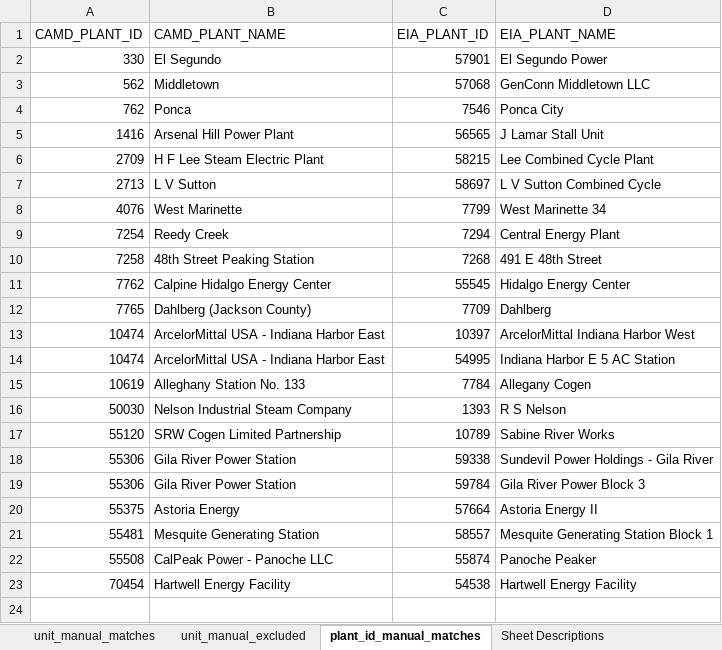
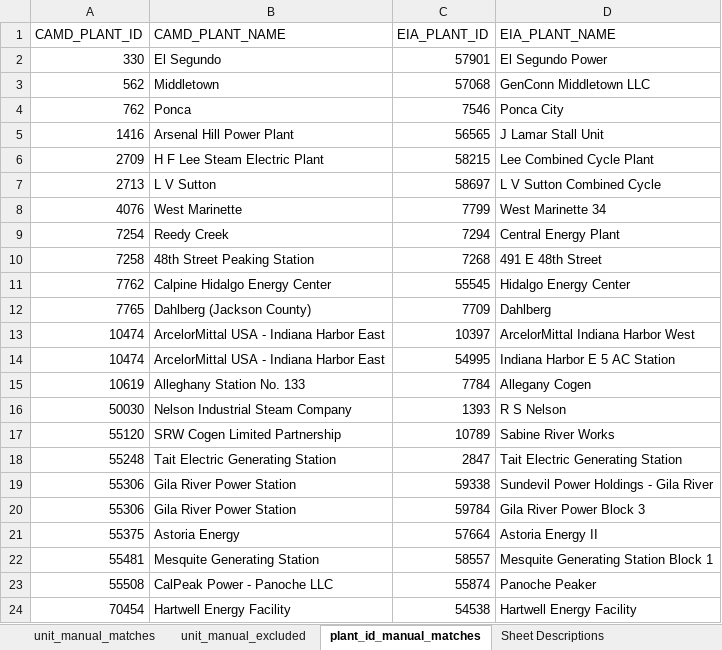
Before and after one commit to USEPA/camd-eia-crosswalk, an Excel workbook: manual_matches.xlsx, sheet plant_id_manual_matches, drawn as a sheet; values as stored, in another font and other column widths than the file's, no borders; the diff names each change by its address in the sheet, - before the commit and + after, or states it on an @@ line.

Commit message:
update manual_matches

```diff
--- a/manual_matches.xlsx (sheet plant_id_manual_matches)
+++ b/manual_matches.xlsx (sheet plant_id_manual_matches)
+row 18: 55248 | Tait Electric Generating Station | 2847 | Tait Electric Generating Station
```
Also changed, not shown: sheet unit_manual_matches, sheet unit_manual_excluded.
